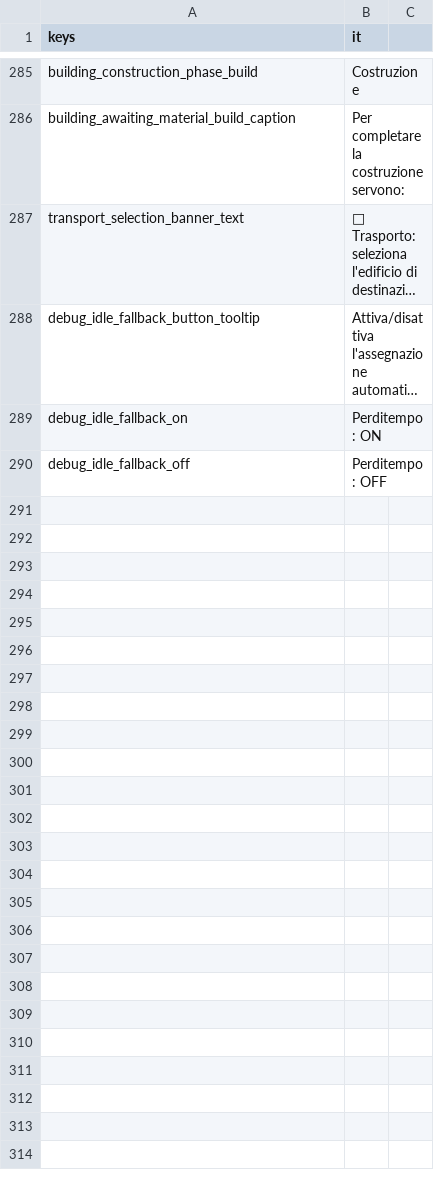
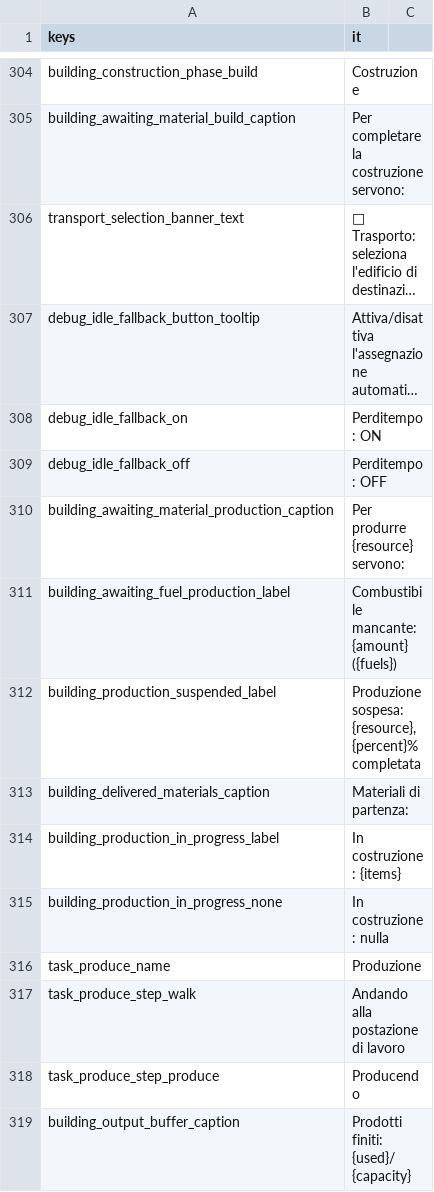
Before and after one commit to Franz1979/TheSecondBeginning, a CSV file: translations/strings.csv, drawn as a sheet; only a part is shown, gaps mark what is left out; long unchanged cells end in …; the diff covers the shown part only; the diff names each change by its address in the sheet, - before the commit and + after, or states it on an @@ line.

```diff
--- a/translations/strings.csv
+++ b/translations/strings.csv
+row 310: building_awaiting_material_production_caption | Per produrre {resource} servono:
+row 311: building_awaiting_fuel_production_label | Combustibile mancante: {amount} ({fuels})
+row 312: building_production_suspended_label | Produzione sospesa: {resource}, {percent}% completata
+row 313: building_delivered_materials_caption | Materiali di partenza:
+row 314: building_production_in_progress_label | In costruzione: {items}
+row 315: building_production_in_progress_none | In costruzione: nulla
+row 316: task_produce_name | Produzione
+row 317: task_produce_step_walk | Andando alla postazione di lavoro
+row 318: task_produce_step_produce | Producendo
+row 319: building_output_buffer_caption | Prodotti finiti: {used}/{capacity}
```
Also changed, not shown: 28 added rows elsewhere in this file, translations/strings.en.csv, 55 other files.
